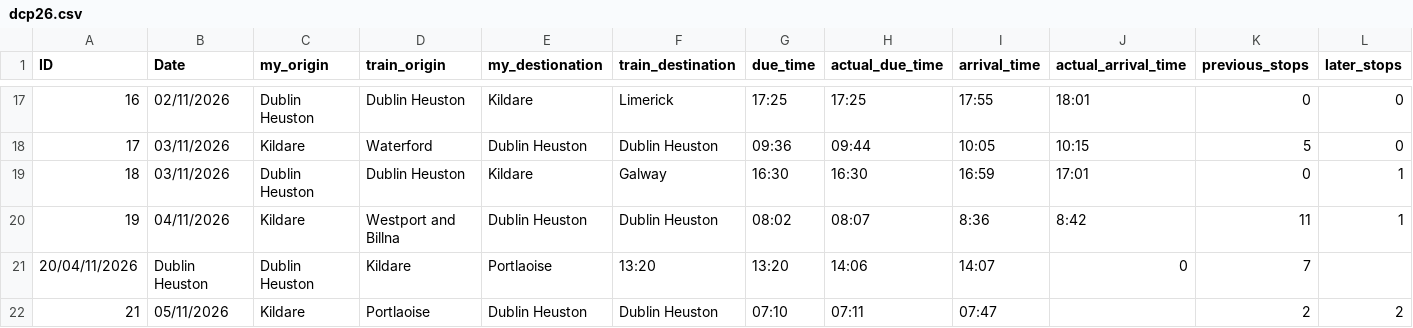
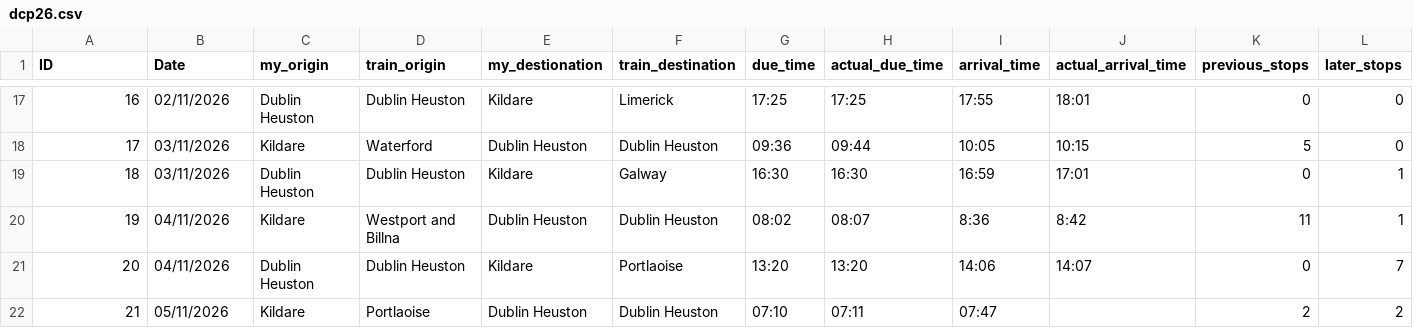
Before and after one commit to ABermo/dcp26_assignment, a CSV file: dcp26.csv, drawn as a sheet; only a part is shown, gaps mark what is left out; removed rows and columns are numbered as before the commit, all else as after; rows hold the shown columns only; the diff names each change by its address in the sheet, - before the commit and + after, or states it on an @@ line.

Commit message:
Fixed typo

```diff
--- a/dcp26.csv
+++ b/dcp26.csv
-row 21: 20/04/11/2026 | Dublin Heuston | Dublin Heuston | Kildare | Portlaoise | 13:20 | 13:20 | 14:06 | 14:07 | 0 | 7
+row 21: 20 | 04/11/2026 | Dublin Heuston | Dublin Heuston | Kildare | Portlaoise | 13:20 | 13:20 | 14:06 | 14:07 | 0 | 7
```
